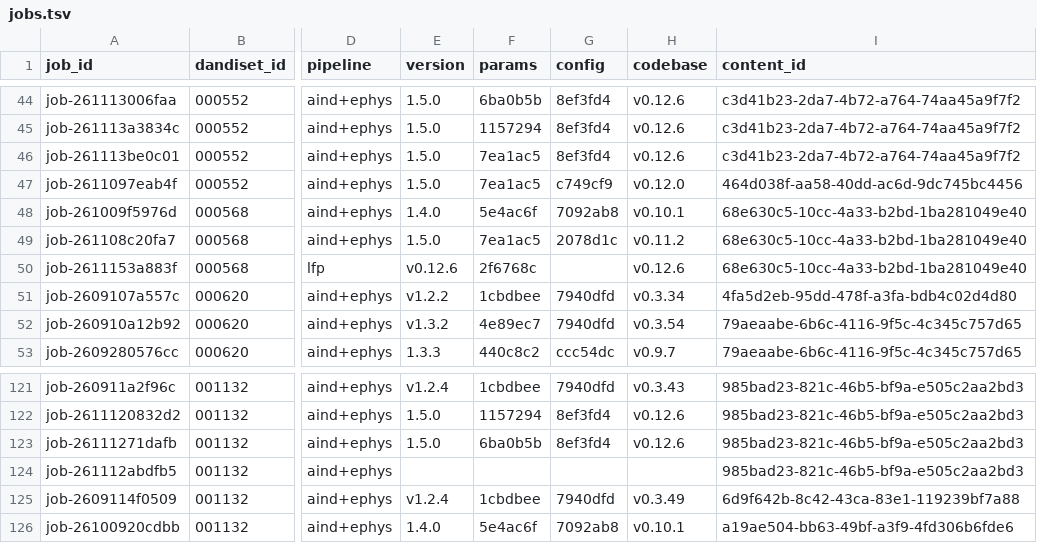
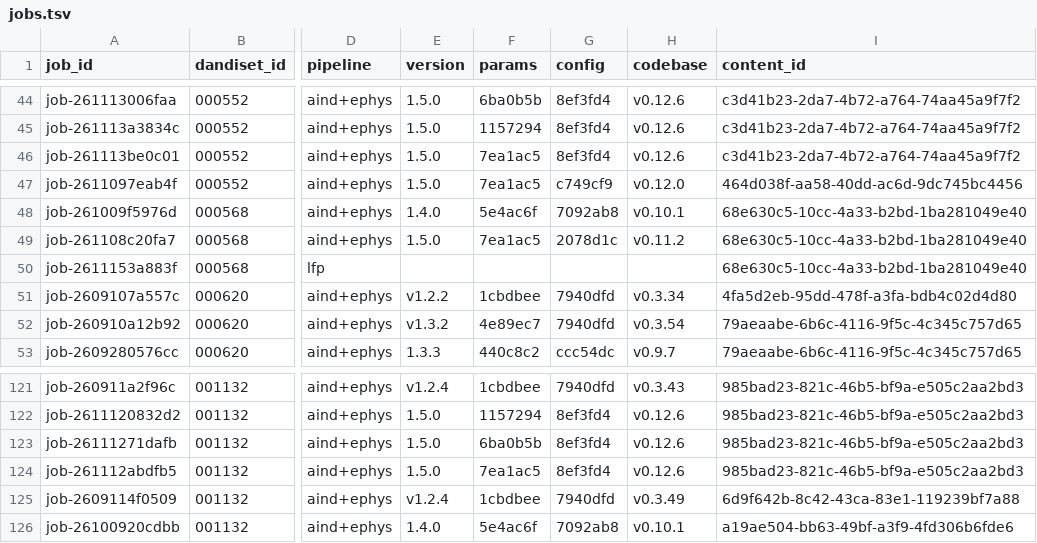
Before and after one commit to dandi-compute/001697, a TSV file: derivatives/jobs.tsv, drawn as a sheet; only a part is shown, gaps mark what is left out; the diff names each change by its address in the sheet, - before the commit and + after, or states it on an @@ line.

```diff
--- a/derivatives/jobs.tsv
+++ b/derivatives/jobs.tsv
-E50 (version): v0.12.6
+E50 (version): (empty)
-F50 (params): 2f6768c
+F50 (params): (empty)
-H50 (codebase): v0.12.6
+H50 (codebase): (empty)
-E124 (version): (empty)
+E124 (version): 1.5.0
-F124 (params): (empty)
+F124 (params): 7ea1ac5
-G124 (config): (empty)
+G124 (config): 8ef3fd4
-H124 (codebase): (empty)
+H124 (codebase): v0.12.6
```
Also changed, not shown: 2 other files.
